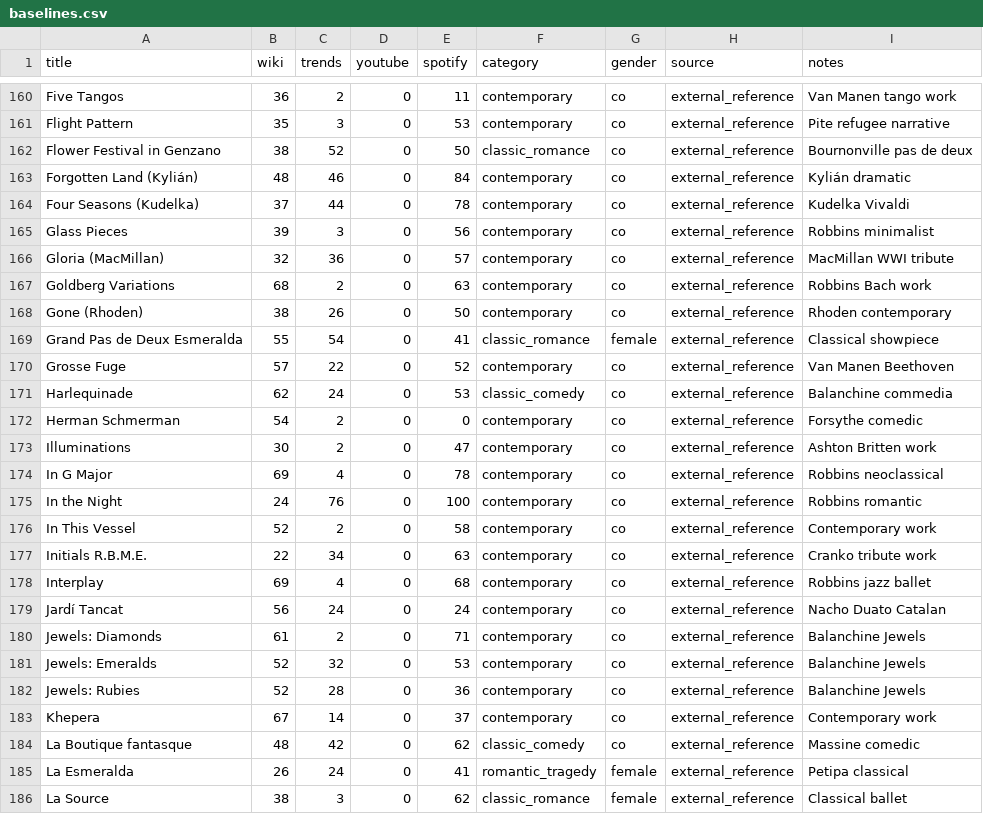
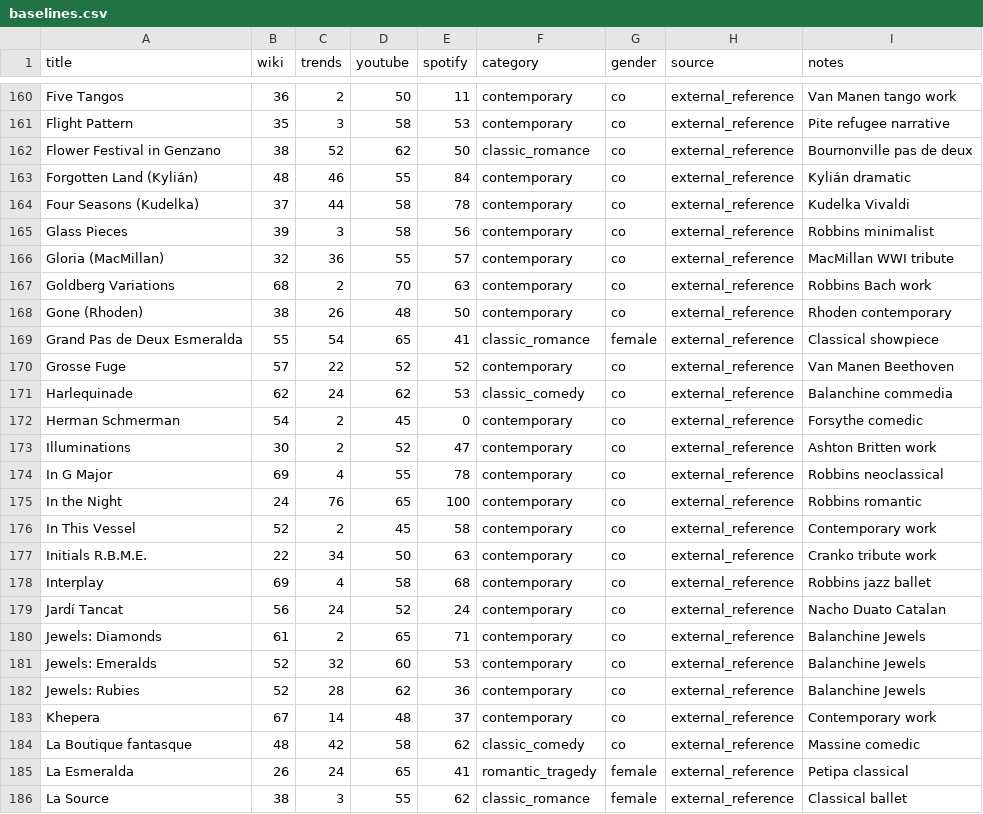
Before and after one commit to chrisrobingeorge-ai/alberta_ballet_title_scoring_app.py, a CSV file: data/baselines.csv, drawn as a sheet; only a part is shown, gaps mark what is left out; the diff covers the shown part only; the diff names each change by its address in the sheet, - before the commit and + after, or states it on an @@ line.

```diff
--- a/data/baselines.csv
+++ b/data/baselines.csv
-D160 (youtube): 0
+D160 (youtube): 50
-D161 (youtube): 0
+D161 (youtube): 58
-D162 (youtube): 0
+D162 (youtube): 62
-D163 (youtube): 0
+D163 (youtube): 55
-D164:D165 (youtube): 0
+D164:D165 (youtube): 58
-D166 (youtube): 0
+D166 (youtube): 55
-D167 (youtube): 0
+D167 (youtube): 70
-D168 (youtube): 0
+D168 (youtube): 48
-D169 (youtube): 0
+D169 (youtube): 65
-D170 (youtube): 0
+D170 (youtube): 52
-D171 (youtube): 0
+D171 (youtube): 62
-D172 (youtube): 0
+D172 (youtube): 45
-D173 (youtube): 0
+D173 (youtube): 52
-D174 (youtube): 0
+D174 (youtube): 55
-D175 (youtube): 0
+D175 (youtube): 65
-D176 (youtube): 0
+D176 (youtube): 45
-D177 (youtube): 0
+D177 (youtube): 50
-D178 (youtube): 0
+D178 (youtube): 58
-D179 (youtube): 0
+D179 (youtube): 52
-D180 (youtube): 0
+D180 (youtube): 65
-D181 (youtube): 0
+D181 (youtube): 60
-D182 (youtube): 0
+D182 (youtube): 62
-D183 (youtube): 0
+D183 (youtube): 48
-D184 (youtube): 0
+D184 (youtube): 58
-D185 (youtube): 0
+D185 (youtube): 65
-D186 (youtube): 0
+D186 (youtube): 55
```
Also changed, not shown: 166 edited cells elsewhere in this file.
